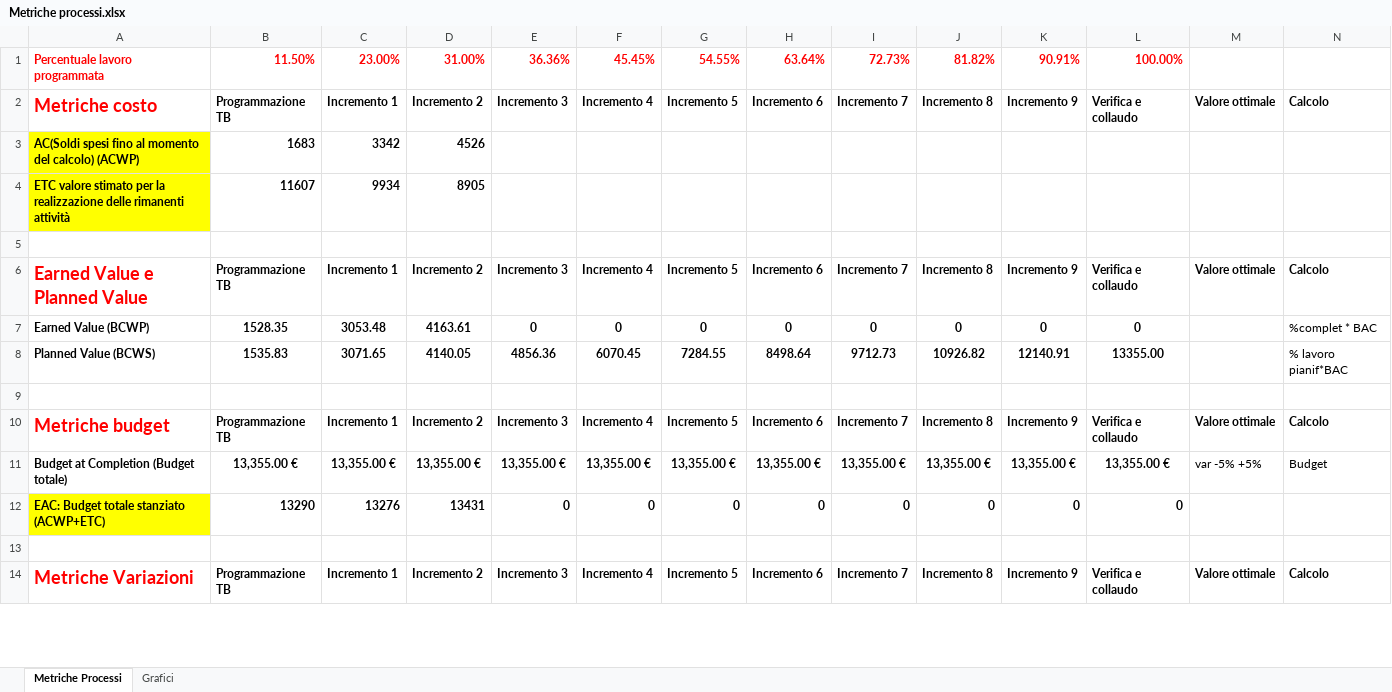
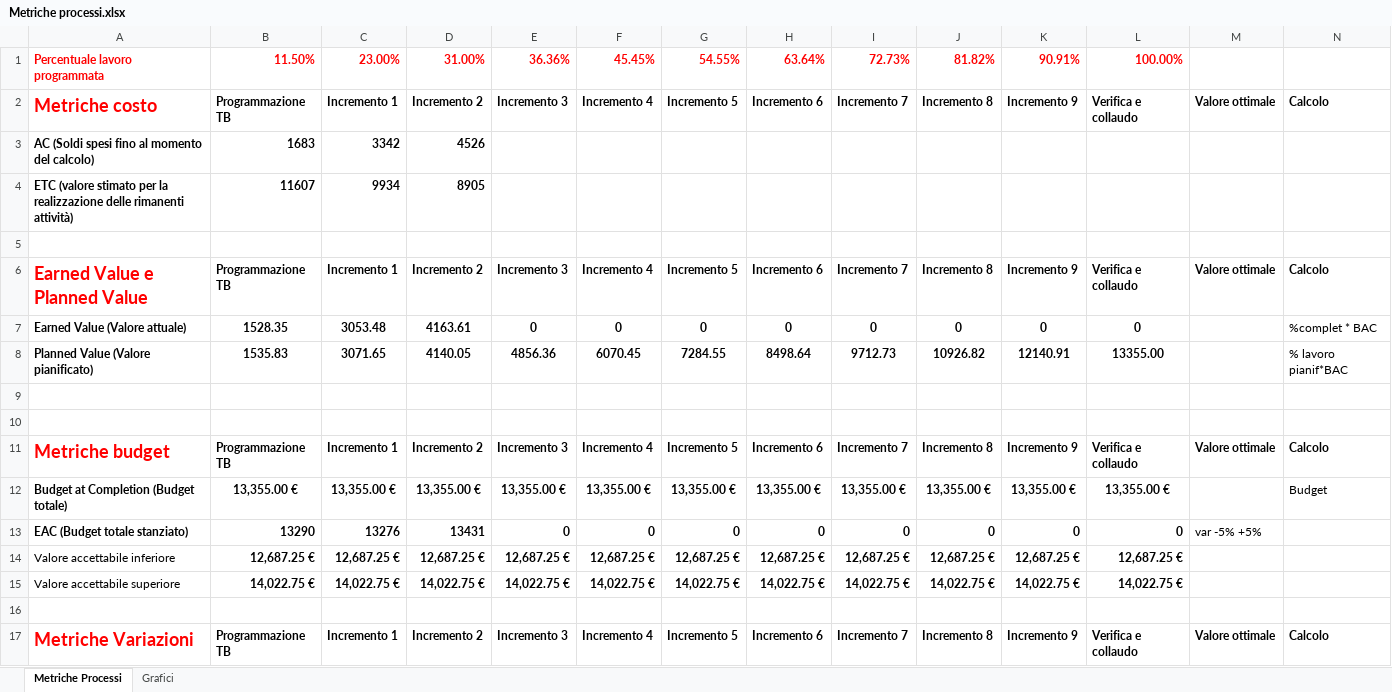
Before and after one commit to CodeBusterswe/CodeBusters-Docs, an Excel workbook: DocEsterna/PianoDiQualifica/Images/Metriche processi.xlsx, sheet Metriche Processi, drawn as a sheet; only a part is shown; values as stored, in another font and other column widths than the file's, no borders; addresses are those after the commit; the diff covers the shown part only; the diff names each change by its address in the sheet, - before the commit and + after, or states it on an @@ line.

Commit message:
Update Metriche processi.xlsx

```diff
--- a/DocEsterna/PianoDiQualifica/Images/Metriche processi.xlsx (sheet Metriche Processi)
+++ b/DocEsterna/PianoDiQualifica/Images/Metriche processi.xlsx (sheet Metriche Processi)
-A3: AC(Soldi spesi fino al momento del calcolo) (ACWP)
+A3: AC (Soldi spesi fino al momento del calcolo)
-A3:A4 fill: #FFFF00
+A3:A4 fill: none
-A4: ETC valore stimato per la realizzazione delle rimanenti attività
+A4: ETC (valore stimato per la realizzazione delle rimanenti attività)
-A7: Earned Value (BCWP)
+A7: Earned Value (Valore attuale)
-A8: Planned Value (BCWS)
+A8: Planned Value (Valore pianificato)
+row 9: (empty)
-M12: var -5% +5%
+M12: (empty)
-A13: EAC: Budget totale stanziato (ACWP+ETC)
+A13: EAC (Budget totale stanziato)
-A13 fill: #FFFF00
+A13 fill: none
-M13: (empty)
+M13: var -5% +5%
+row 14: Valore accettabile inferiore | 12,687.25 € | 12,687.25 € | 12,687.25 € | 12,687.25 € | 12,687.25 € | 12,687.25 € | 12,687.25 € | 12,687.25 € | 12,687.25 € | 12,687.25 € | 12,687.25 €
+row 15: Valore accettabile superiore | 14,022.75 € | 14,022.75 € | 14,022.75 € | 14,022.75 € | 14,022.75 € | 14,022.75 € | 14,022.75 € | 14,022.75 € | 14,022.75 € | 14,022.75 € | 14,022.75 €
```
Also changed, not shown: 6 added rows, 24 edited cells and cell formats elsewhere in this sheet, formulas that keep their value, charts or pictures.
